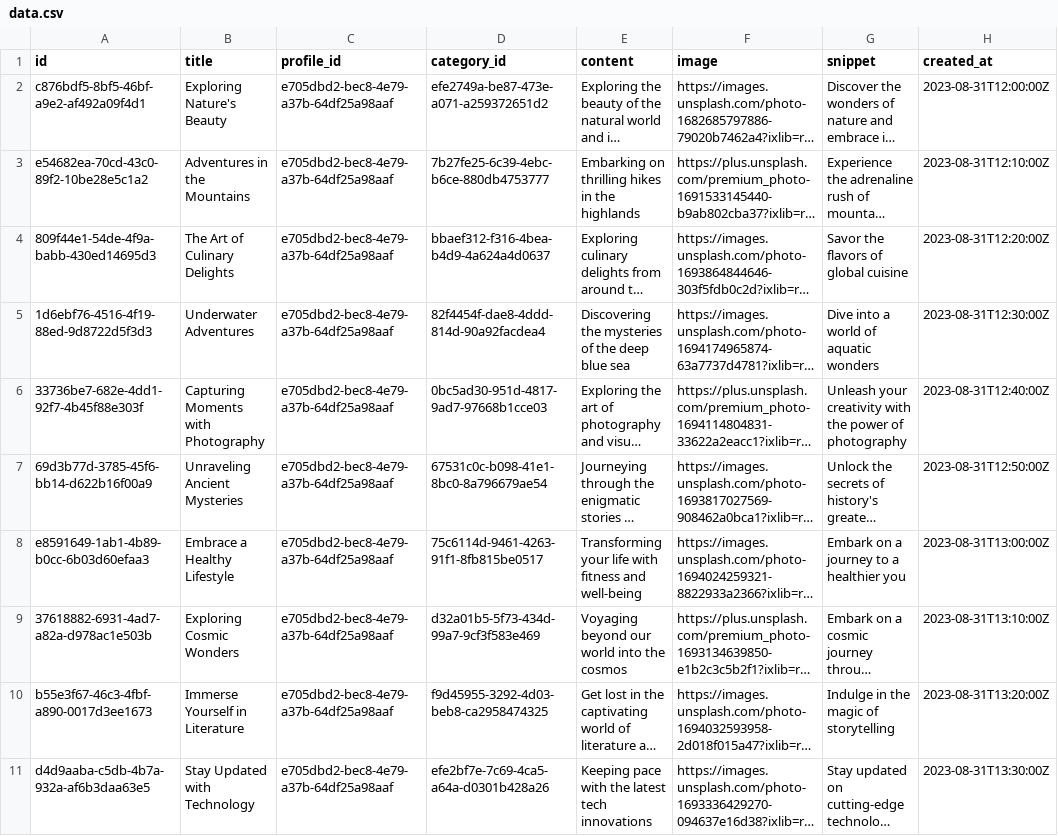
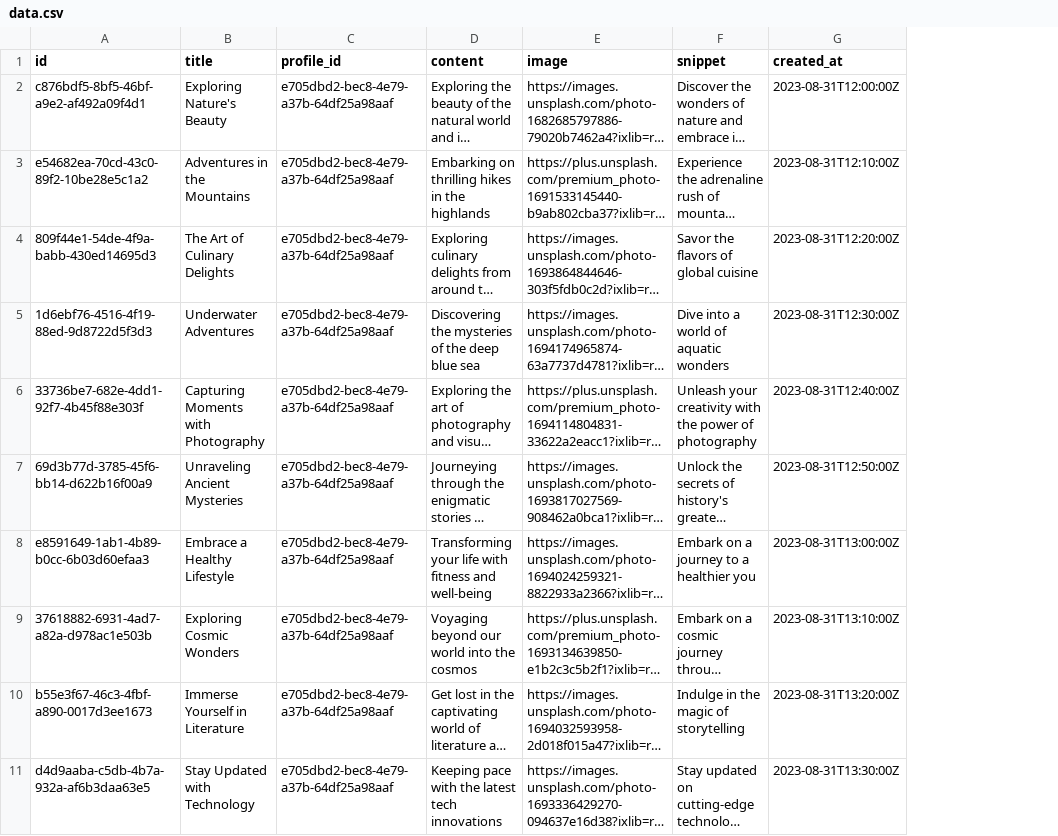
Before and after one commit to uy-scuti100/React-Nexus, a CSV file: src/constants/data.csv, drawn as a sheet; long unchanged cells end in …; the diff names each change by its address in the sheet, - before the commit and + after, or states it on an @@ line.

```diff
--- a/src/constants/data.csv
+++ b/src/constants/data.csv
-column D (category_id), rows 2-11: efe2749a-be87-473e-a071-a259372651d2 | 7b27fe25-6c39-4ebc-b6ce-880db4753777 | bbaef312-f316-4bea-b4d9-4a624a4d0637 | 82f4454f-dae8-4ddd-814d-90a92facdea4 | 0bc5ad30-951d-4817-9ad7-97668b1cce03 | 67531c0c-b098-41e1-8bc0-8a796679ae54 | 75c6114d-9461-4263-91f1-8fb815be0517 | d32a01b5-5f73-434d-99a7-9cf3f583e469 | f9d45955-3292-4d03-beb8-ca2958474325 | efe2bf7e-7c69-4ca5-a64a-d0301b428a26
```
Also changed, not shown: 19 other files.
